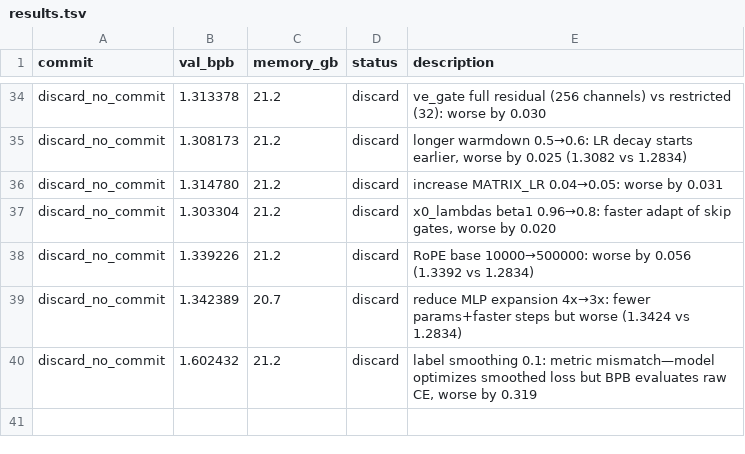
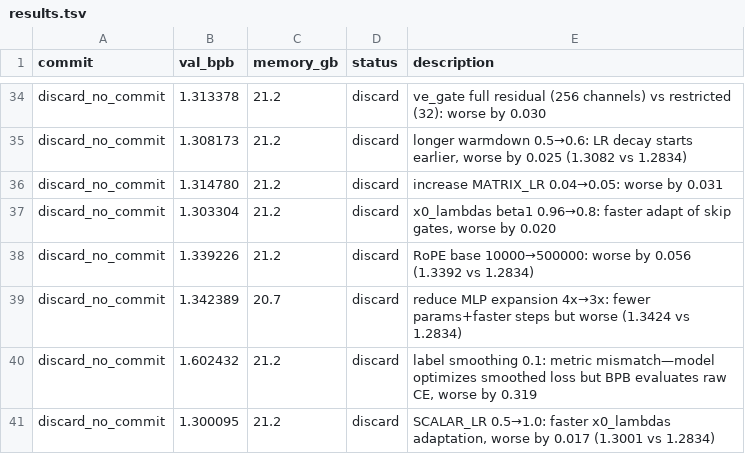
Before and after one commit to bo7/autoresearch-mlx, a TSV file: results.tsv, drawn as a sheet; only a part is shown, gaps mark what is left out.

Commit message:
results: discard SCALAR_LR 0.5→1.0 (1.3001 > 1.2834)

```diff
--- a/results.tsv
+++ b/results.tsv
@@ -40 +40,2 @@ discard_no_commit	1.342389	20.7	discard	reduce MLP expansion 4x→3x: fewer para
 discard_no_commit	1.602432	21.2	discard	label smoothing 0.1: metric mismatch—model optimizes smoothed loss but BPB evaluates raw CE, worse by 0.319
+discard_no_commit	1.300095	21.2	discard	SCALAR_LR 0.5→1.0: faster x0_lambdas adaptation, worse by 0.017 (1.3001 vs 1.2834)
```
